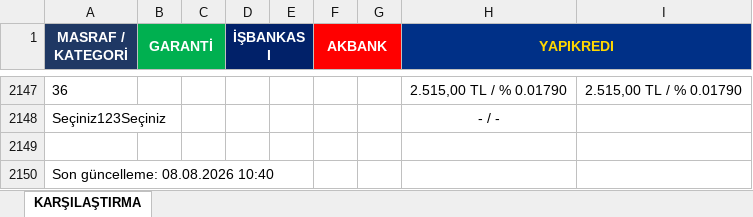
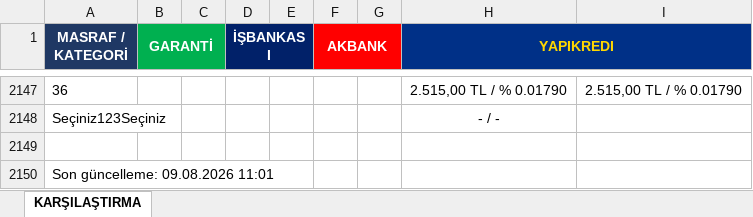
Before and after one commit to ozgeyamc/banka_komisyon_karsilastirma, an Excel workbook: komisyon_karsilastirma.xlsx, sheet KARŞILAŞTIRMA, drawn as a sheet; only a part is shown, gaps mark what is left out; values as stored, in another font and other column widths than the file's, no borders; the diff names each change by its address in the sheet, - before the commit and + after, or states it on an @@ line.

```diff
--- a/komisyon_karsilastirma.xlsx (sheet KARŞILAŞTIRMA)
+++ b/komisyon_karsilastirma.xlsx (sheet KARŞILAŞTIRMA)
-A2150 (MASRAF / KATEGORİ): Son güncelleme: 08.08.2026 10:40
+A2150 (MASRAF / KATEGORİ): Son güncelleme: 09.08.2026 11:01
```
